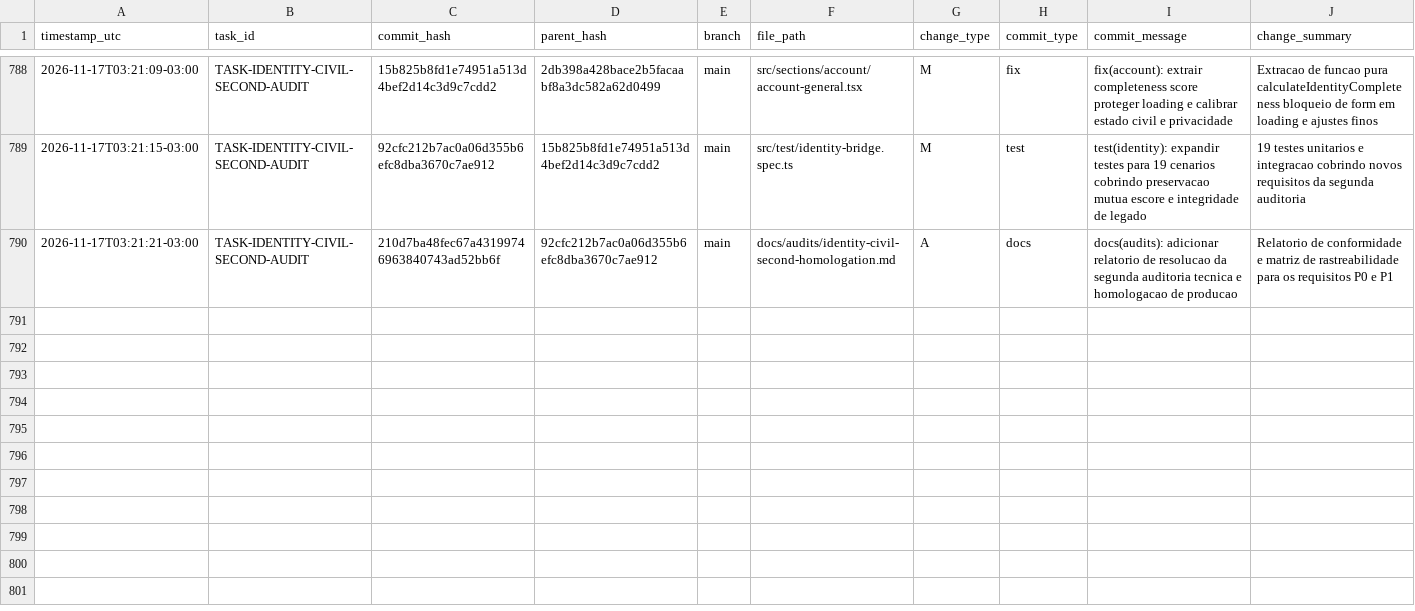
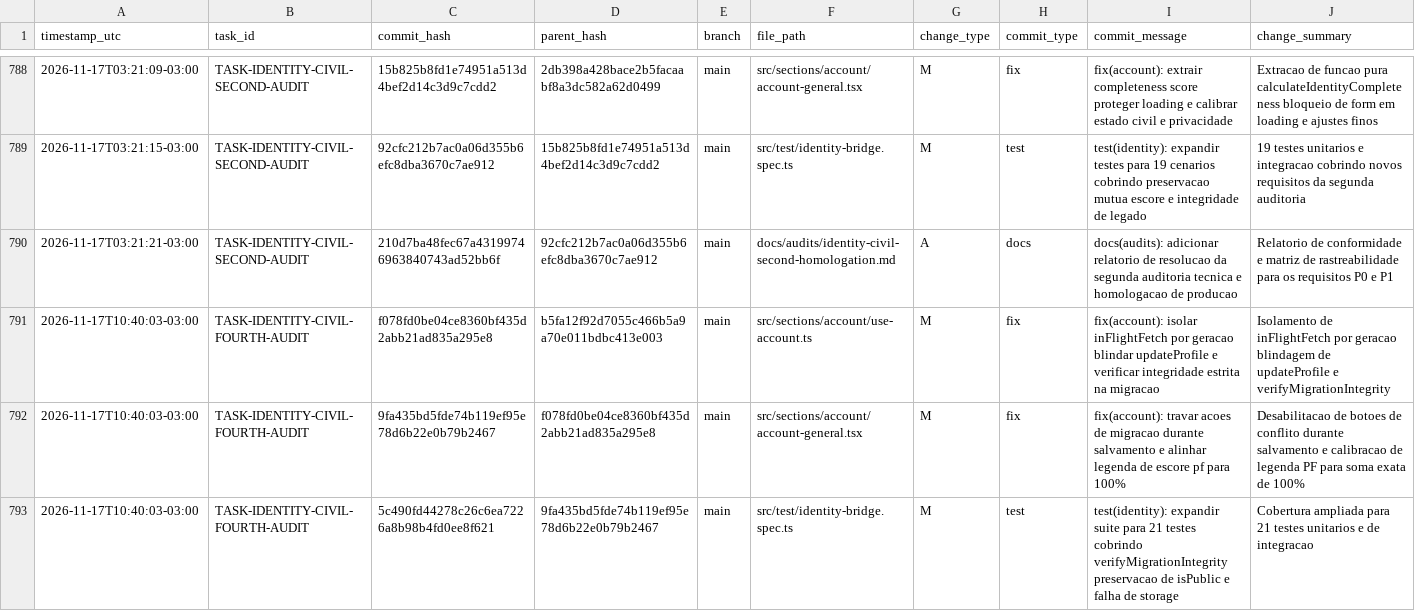
Before and after one commit to ASPPIBRA-DAO/DevOS-Desktop, a CSV file: audit/git-change-log.csv, drawn as a sheet; only a part is shown, gaps mark what is left out; rows hold the shown columns only; the diff names each change by its address in the sheet, - before the commit and + after, or states it on an @@ line.

Commit message:
docs(audit): registrar transacoes atomicas da tarefa TASK-IDENTITY-CIVIL-FOURTH-AUDIT em git-change-log.csv

```diff
--- a/audit/git-change-log.csv
+++ b/audit/git-change-log.csv
+row 791: 2026-11-17T10:40:03-03:00 | TASK-IDENTITY-CIVIL-FOURTH-AUDIT | f078fd0be04ce8360bf435d2abb21ad835a295e8 | b5fa12f92d7055c466b5a9a70e011bdbc413e003 | main | src/sections/account/use-account.ts | M | fix | fix(account): isolar inFlightFetch por geracao blindar updateProfile e verificar integridade estrita na migracao | Isolamento de inFlightFetch por geracao blindagem de updateProfile e verifyMigrationIntegrity
+row 792: 2026-11-17T10:40:03-03:00 | TASK-IDENTITY-CIVIL-FOURTH-AUDIT | 9fa435bd5fde74b119ef95e78d6b22e0b79b2467 | f078fd0be04ce8360bf435d2abb21ad835a295e8 | main | src/sections/account/account-general.tsx | M | fix | fix(account): travar acoes de migracao durante salvamento e alinhar legenda de escore pf para 100% | Desabilitacao de botoes de conflito durante salvamento e calibracao de legenda PF para soma exata de 100%
+row 793: 2026-11-17T10:40:03-03:00 | TASK-IDENTITY-CIVIL-FOURTH-AUDIT | 5c490fd44278c26c6ea7226a8b98b4fd0ee8f621 | 9fa435bd5fde74b119ef95e78d6b22e0b79b2467 | main | src/test/identity-bridge.spec.ts | M | test | test(identity): expandir suite para 21 testes cobrindo verifyMigrationIntegrity preservacao de isPublic e falha de storage | Cobertura ampliada para 21 testes unitarios e de integracao
```
